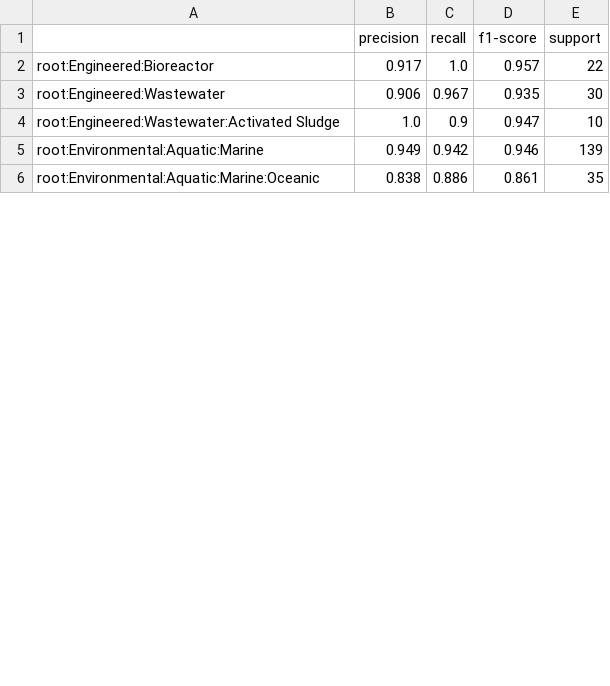
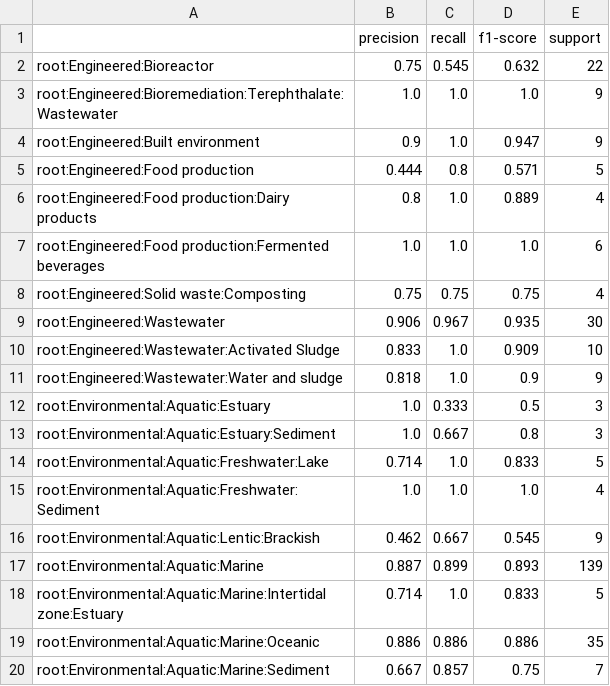
Before and after one commit to Yzm1234/KE, a TSV file: GO/full_workflow/std_nmlz_oversmpl/without_exptype/F1_report.tsv, drawn as a sheet; only a part is shown; the diff covers the shown part only.

```diff
--- a/GO/full_workflow/std_nmlz_oversmpl/without_exptype/F1_report.tsv
+++ b/GO/full_workflow/std_nmlz_oversmpl/without_exptype/F1_report.tsv
@@ -1,6 +1,20 @@
 	precision	recall	f1-score	support
-root:Engineered:Bioreactor	0.917	1.0	0.957	22
+root:Engineered:Bioreactor	0.75	0.545	0.632	22
+root:Engineered:Bioremediation:Terephthalate:Wastewater	1.0	1.0	1.0	9
+root:Engineered:Built environment	0.9	1.0	0.947	9
+root:Engineered:Food production	0.444	0.8	0.571	5
+root:Engineered:Food production:Dairy products	0.8	1.0	0.889	4
+root:Engineered:Food production:Fermented beverages	1.0	1.0	1.0	6
+root:Engineered:Solid waste:Composting	0.75	0.75	0.75	4
 root:Engineered:Wastewater	0.906	0.967	0.935	30
-root:Engineered:Wastewater:Activated Sludge	1.0	0.9	0.947	10
-root:Environmental:Aquatic:Marine	0.949	0.942	0.946	139
-root:Environmental:Aquatic:Marine:Oceanic	0.838	0.886	0.861	35
+root:Engineered:Wastewater:Activated Sludge	0.833	1.0	0.909	10
+root:Engineered:Wastewater:Water and sludge	0.818	1.0	0.9	9
+root:Environmental:Aquatic:Estuary	1.0	0.333	0.5	3
+root:Environmental:Aquatic:Estuary:Sediment	1.0	0.667	0.8	3
+root:Environmental:Aquatic:Freshwater:Lake	0.714	1.0	0.833	5
+root:Environmental:Aquatic:Freshwater:Sediment	1.0	1.0	1.0	4
+root:Environmental:Aquatic:Lentic:Brackish	0.462	0.667	0.545	9
+root:Environmental:Aquatic:Marine	0.887	0.899	0.893	139
+root:Environmental:Aquatic:Marine:Intertidal zone:Estuary	0.714	1.0	0.833	5
+root:Environmental:Aquatic:Marine:Oceanic	0.886	0.886	0.886	35
+root:Environmental:Aquatic:Marine:Sediment	0.667	0.857	0.75	7
```
Also changed, not shown: 11 added rows and 59 edited cells elsewhere in this file, 2 other files.
